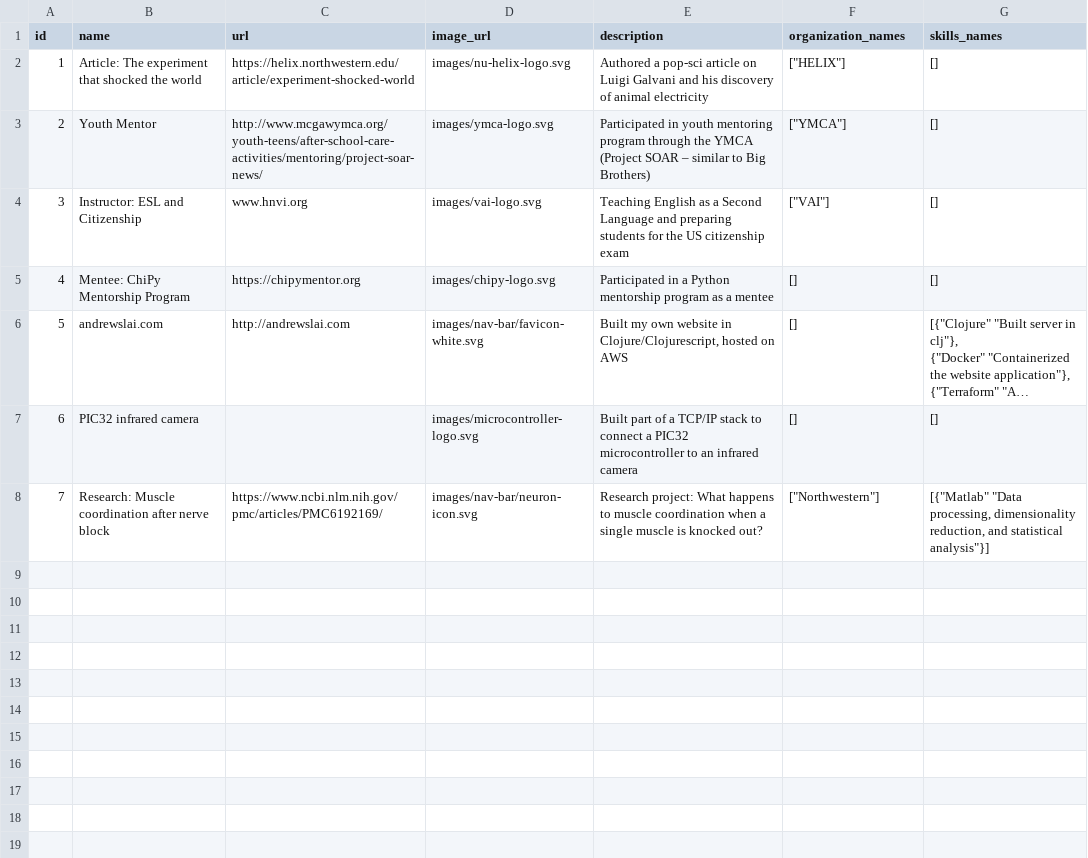
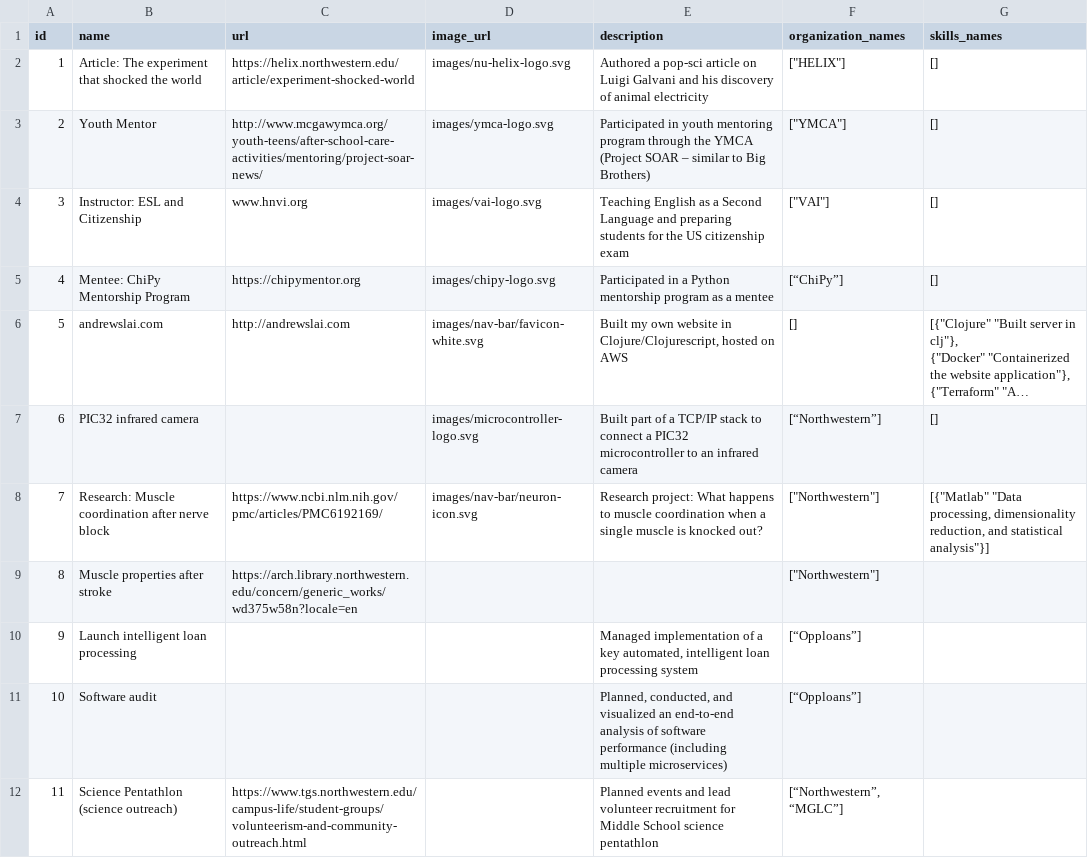
Before and after one commit to ALai57/kaleidoscope, a CSV file: scripts/db/resume_cards/projects.csv, drawn as a sheet; long unchanged cells end in …; the diff names each change by its address in the sheet, - before the commit and + after, or states it on an @@ line.

```diff
--- a/scripts/db/resume_cards/projects.csv
+++ b/scripts/db/resume_cards/projects.csv
-F5 (organization_names): []
+F5 (organization_names): [“ChiPy”]
-F7 (organization_names): []
+F7 (organization_names): [“Northwestern”]
+row 9: 8 | Muscle properties after stroke | https://arch.library.northwestern.edu/concern/generic_works/wd375w58n?locale=en |  |  | ["Northwestern"]
+row 10: 9 | Launch intelligent loan processing |  |  | Managed implementation of a key automated, intelligent loan processing system | [“Opploans”]
+row 11: 10 | Software audit |  |  | Planned, conducted, and visualized an end-to-end analysis of software performance (including multiple microservices) | [“Opploans”]
+row 12: 11 | Science Pentathlon (science outreach) | https://www.tgs.northwestern.edu/campus-life/student-groups/volunteerism-and-community-outreach.html |  | Planned events and lead volunteer recruitment for Middle School science pentathlon | [“Northwestern”, “MGLC”]
```
Also changed, not shown: scripts/db/resume_cards/organizations.csv, scripts/db/resume_cards/skills.csv.
